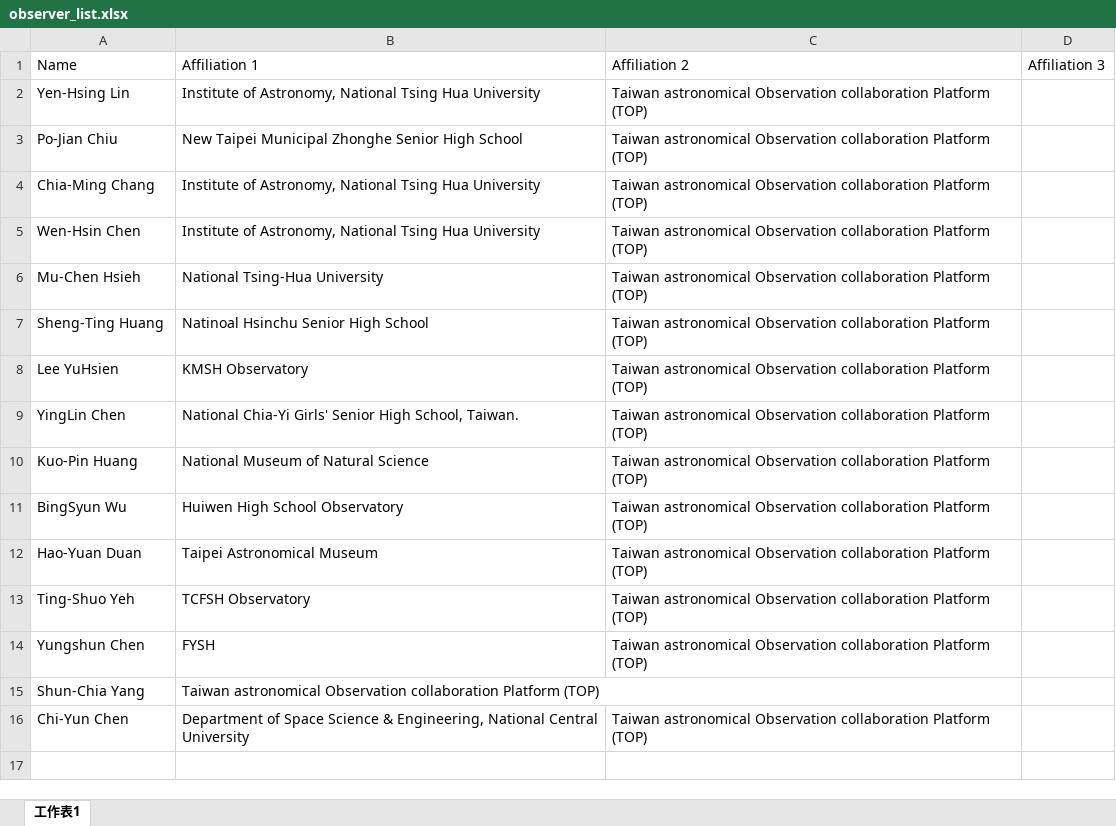
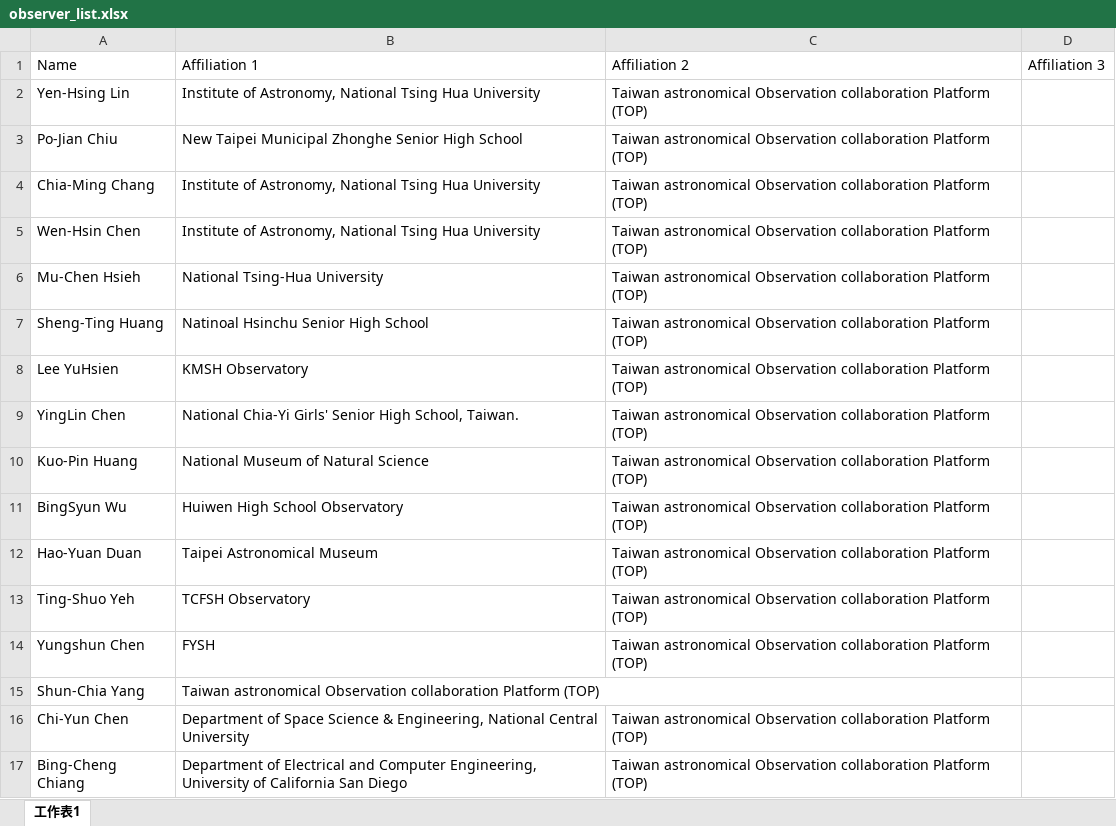
Before and after one commit to YHLin-Altair1999/YHLin-Altair1999.github.io, an Excel workbook: observations/observer_list.xlsx, sheet 工作表1, drawn as a sheet; values as stored, in another font and other column widths than the file's, no borders; the diff names each change by its address in the sheet, - before the commit and + after, or states it on an @@ line.

Commit message:
Update observer_list.xlsx

```diff
--- a/observations/observer_list.xlsx (sheet 工作表1)
+++ b/observations/observer_list.xlsx (sheet 工作表1)
+row 17: Bing-Cheng Chiang | Department of Electrical and Computer Engineering, University of California San Diego | Taiwan astronomical Observation collaboration Platform (TOP)
```
